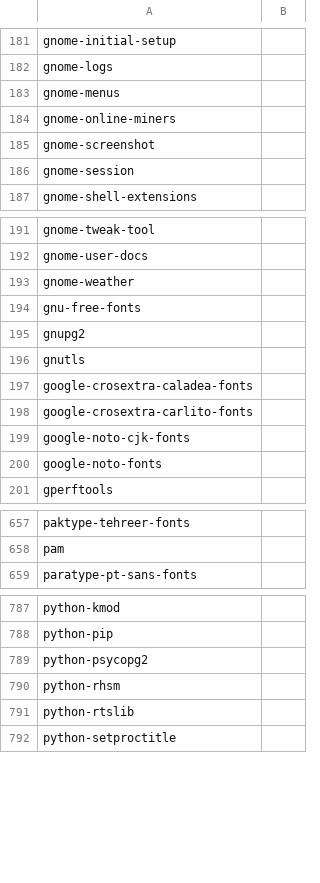
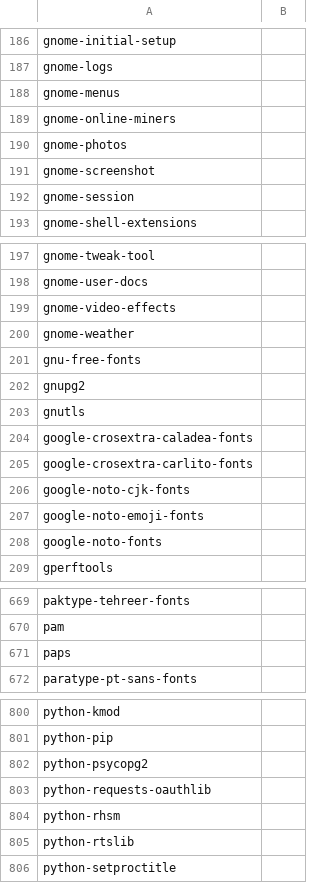
Before and after one commit to fedora-modularity/hp, a CSV file: bootstrap.csv, drawn as a sheet; only a part is shown, gaps mark what is left out; the diff covers the shown part only; the diff names each change by its address in the sheet, - before the commit and + after, or states it on an @@ line.

```diff
--- a/bootstrap.csv
+++ b/bootstrap.csv
+row 190: gnome-photos
+row 199: gnome-video-effects
+row 207: google-noto-emoji-fonts
+row 671: paps
+row 803: python-requests-oauthlib
```
Also changed, not shown: 24 added rows elsewhere in this file, 8 other files.
